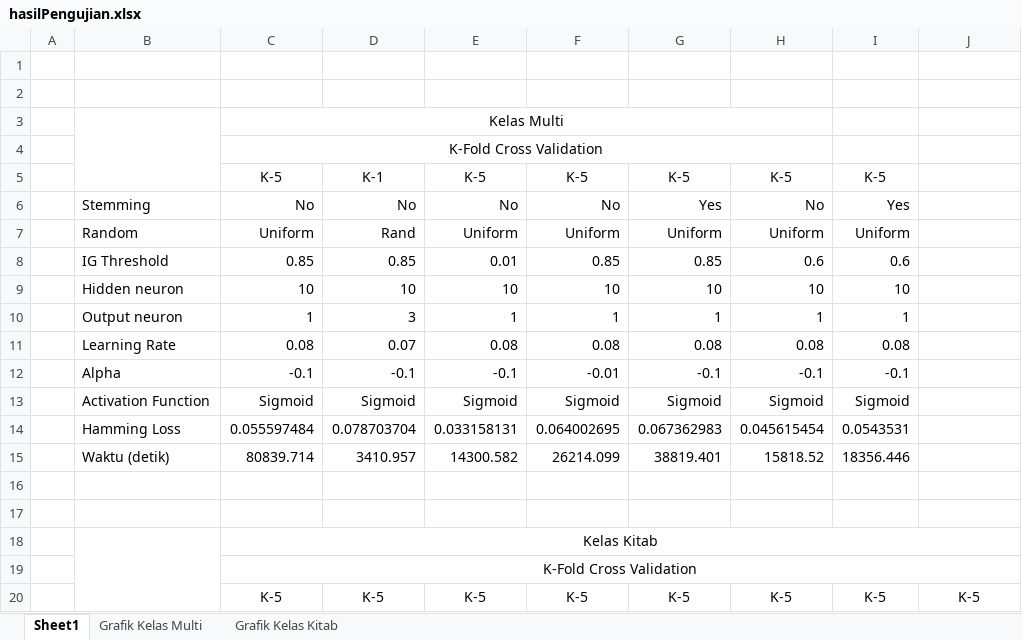
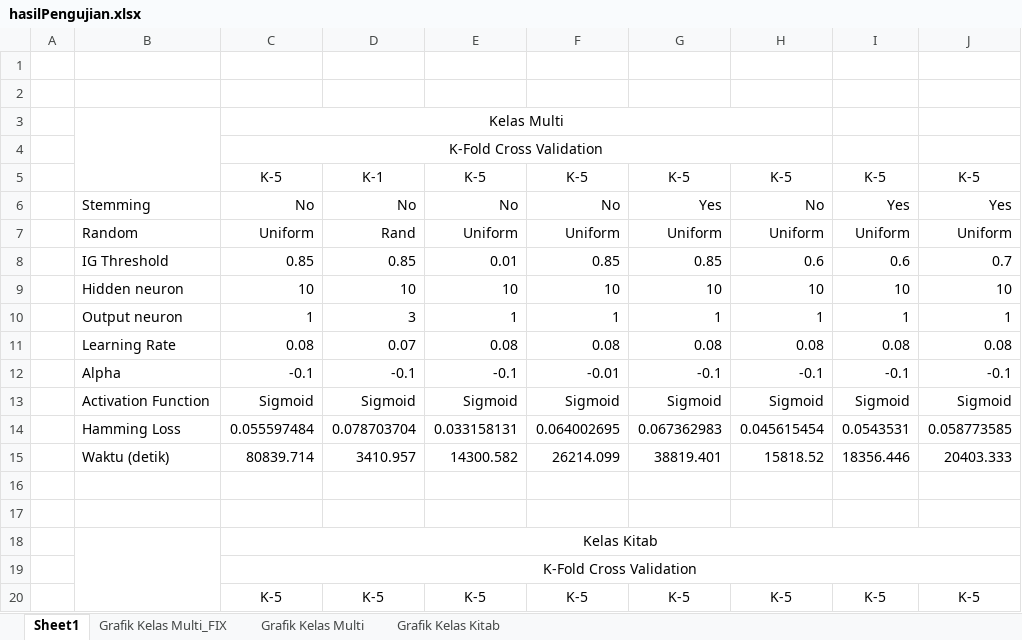
Before and after one commit to yuslanabubakar/Tugas_Akhir, an Excel workbook: code/hasilPengujian.xlsx, sheet Sheet1, drawn as a sheet; only a part is shown; values as stored, in another font and other column widths than the file's, no borders; the diff names each change by its address in the sheet, - before the commit and + after, or states it on an @@ line.

```diff
--- a/code/hasilPengujian.xlsx (sheet Sheet1)
+++ b/code/hasilPengujian.xlsx (sheet Sheet1)
+sheet tab: Grafik Kelas Multi_FIX
-J5: (empty)
+J5: K-5
-J6: (empty)
+J6: Yes
-J7: (empty)
+J7: Uniform
-J8: (empty)
+J8: 0.7
-J9: (empty)
+J9: 10
-J10: (empty)
+J10: 1
-J11: (empty)
+J11: 0.08
-J12: (empty)
+J12: -0.1
-J13: (empty)
+J13: Sigmoid
-J14: (empty)
+J14: 0.058773585
-J15: (empty)
+J15: 20403.333
```
Also changed, not shown: sheet Grafik Kelas Multi, charts or pictures, 12 other files.
